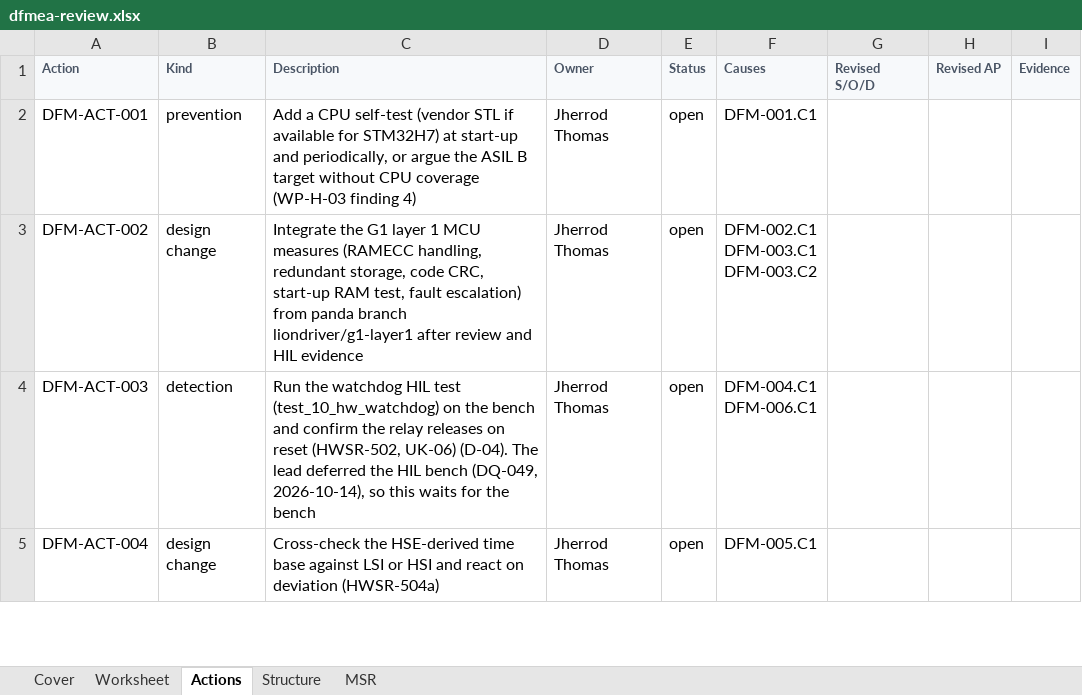
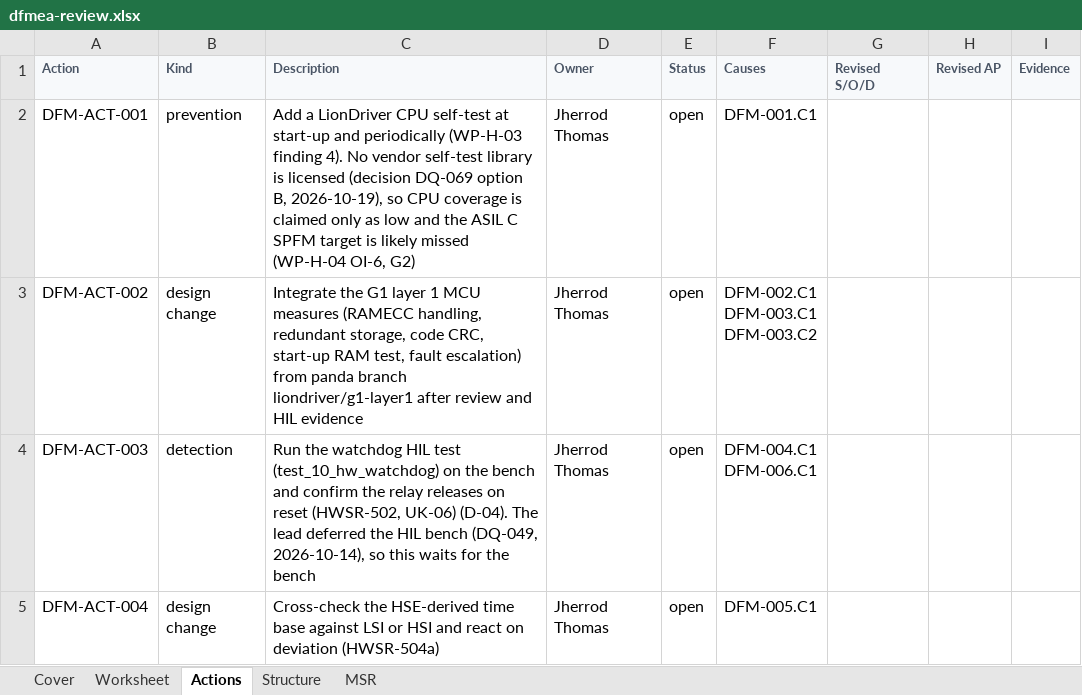
Before and after one commit to jherrodthomas/LionDriver, an Excel workbook: assurance/08-analyses/fmea/exports/review/dfmea-review.xlsx, sheet Actions, drawn as a sheet; only a part is shown; values as stored, in another font and other column widths than the file's, no borders; the diff names each change by its address in the sheet, - before the commit and + after, or states it on an @@ line.

```diff
--- a/assurance/08-analyses/fmea/exports/review/dfmea-review.xlsx (sheet Actions)
+++ b/assurance/08-analyses/fmea/exports/review/dfmea-review.xlsx (sheet Actions)
-C2 (Description): Add a CPU self-test (vendor STL if available for STM32H7) at start-up and periodically, or argue the ASIL B target without CPU coverage (WP-H-03 finding 4)
+C2 (Description): Add a LionDriver CPU self-test at start-up and periodically (WP-H-03 finding 4). No vendor self-test library is licensed (decision DQ-069 option B, 2026-10-19), so CPU coverage is claimed only as low and the ASIL C SPFM target is likely missed (WP-H-04 OI-6, G2)
```
Also changed, not shown: sheet Cover, sheet Worksheet, 18 other files.
